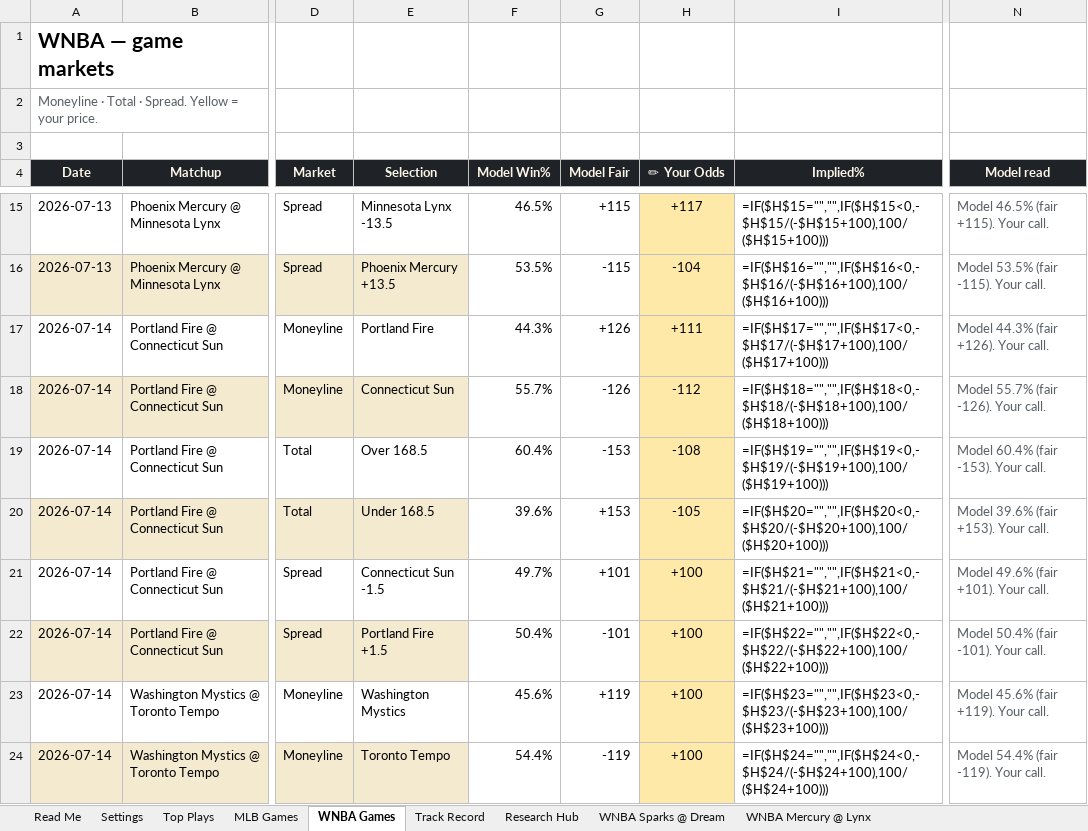
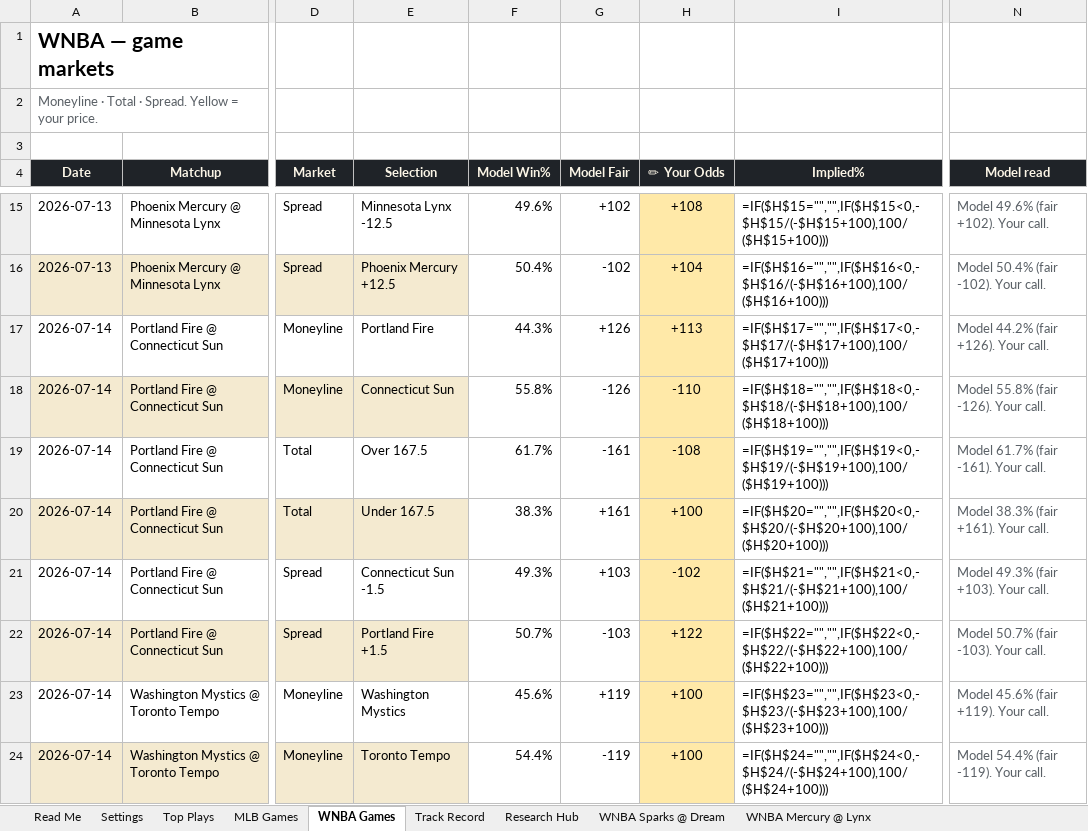
Before and after one commit to EdgeCash/OneSourceProjections, an Excel workbook: data/output/workbook/2026-07-13.xlsx, sheet WNBA Games, drawn as a sheet; only a part is shown, gaps mark what is left out; values as stored, in another font and other column widths than the file's, no borders; formulas without a stored value are shown as written; conditional formats not drawn; the diff covers the shown part only; the diff names each change by its address in the sheet, - before the commit and + after, or states it on an @@ line.

```diff
--- a/data/output/workbook/2026-07-13.xlsx (sheet WNBA Games)
+++ b/data/output/workbook/2026-07-13.xlsx (sheet WNBA Games)
-E15 (Selection): Minnesota Lynx -13.5
+E15 (Selection): Minnesota Lynx -12.5
-F15 (Model Win%): 46.5%
+F15 (Model Win%): 49.6%
-G15 (Model Fair): +115
+G15 (Model Fair): +102
-H15 (✏ Your Odds): +117
+H15 (✏ Your Odds): +108
-N15 (Model read): Model 46.5% (fair +115). Your call.
+N15 (Model read): Model 49.6% (fair +102). Your call.
-E16 (Selection): Phoenix Mercury +13.5
+E16 (Selection): Phoenix Mercury +12.5
-F16 (Model Win%): 53.5%
+F16 (Model Win%): 50.4%
-G16 (Model Fair): -115
+G16 (Model Fair): -102
-H16 (✏ Your Odds): -104
+H16 (✏ Your Odds): +104
-N16 (Model read): Model 53.5% (fair -115). Your call.
+N16 (Model read): Model 50.4% (fair -102). Your call.
-H17 (✏ Your Odds): +111
+H17 (✏ Your Odds): +113
-N17 (Model read): Model 44.3% (fair +126). Your call.
+N17 (Model read): Model 44.2% (fair +126). Your call.
-F18 (Model Win%): 55.7%
+F18 (Model Win%): 55.8%
-H18 (✏ Your Odds): -112
+H18 (✏ Your Odds): -110
-N18 (Model read): Model 55.7% (fair -126). Your call.
+N18 (Model read): Model 55.8% (fair -126). Your call.
-E19 (Selection): Over 168.5
+E19 (Selection): Over 167.5
-F19 (Model Win%): 60.4%
+F19 (Model Win%): 61.7%
-G19 (Model Fair): -153
+G19 (Model Fair): -161
-N19 (Model read): Model 60.4% (fair -153). Your call.
+N19 (Model read): Model 61.7% (fair -161). Your call.
-E20 (Selection): Under 168.5
+E20 (Selection): Under 167.5
-F20 (Model Win%): 39.6%
+F20 (Model Win%): 38.3%
-G20 (Model Fair): +153
+G20 (Model Fair): +161
-H20 (✏ Your Odds): -105
+H20 (✏ Your Odds): +100
-N20 (Model read): Model 39.6% (fair +153). Your call.
+N20 (Model read): Model 38.3% (fair +161). Your call.
-F21 (Model Win%): 49.7%
+F21 (Model Win%): 49.3%
-G21 (Model Fair): +101
+G21 (Model Fair): +103
-H21 (✏ Your Odds): +100
+H21 (✏ Your Odds): -102
-N21 (Model read): Model 49.6% (fair +101). Your call.
+N21 (Model read): Model 49.3% (fair +103). Your call.
-F22 (Model Win%): 50.4%
+F22 (Model Win%): 50.7%
-G22 (Model Fair): -101
+G22 (Model Fair): -103
-H22 (✏ Your Odds): +100
+H22 (✏ Your Odds): +122
-N22 (Model read): Model 50.4% (fair -101). Your call.
+N22 (Model read): Model 50.7% (fair -103). Your call.
```
Also changed, not shown: 46 edited cells elsewhere in this sheet, sheet Top Plays, sheet Read Me, sheet WNBA Mercury @ Lynx, charts or pictures, data/output/workbook/latest.xlsx, 9 other files.
